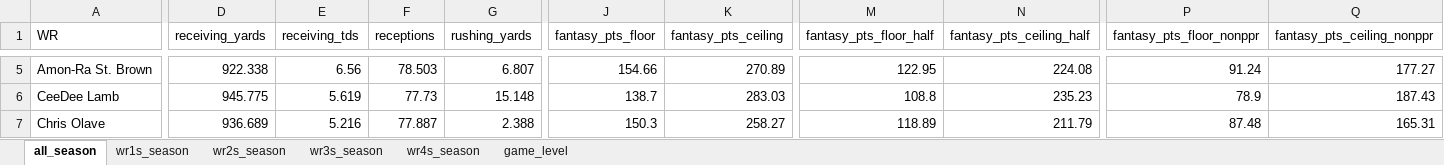
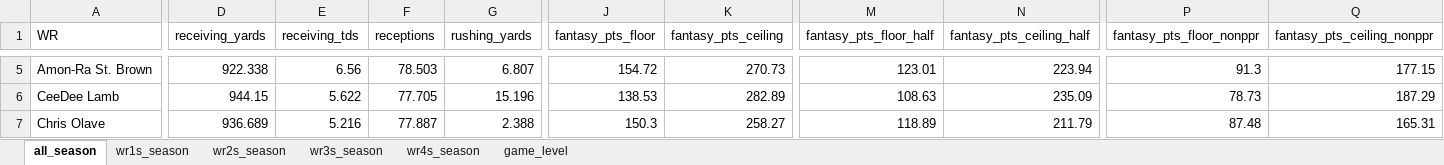
Before and after one commit to egomaniacsfantasy/lineup-lab, an Excel workbook: projections/wr_2026_combined.xlsx, sheet all_season, drawn as a sheet; only a part is shown, gaps mark what is left out; values as stored, in another font and other column widths than the file's, no borders; the diff covers the shown part only; the diff names each change by its address in the sheet, - before the commit and + after, or states it on an @@ line.

```diff
--- a/projections/wr_2026_combined.xlsx (sheet all_season)
+++ b/projections/wr_2026_combined.xlsx (sheet all_season)
-J5 (fantasy_pts_floor): 154.66
+J5 (fantasy_pts_floor): 154.72
-K5 (fantasy_pts_ceiling): 270.89
+K5 (fantasy_pts_ceiling): 270.73
-M5 (fantasy_pts_floor_half): 122.95
+M5 (fantasy_pts_floor_half): 123.01
-N5 (fantasy_pts_ceiling_half): 224.08
+N5 (fantasy_pts_ceiling_half): 223.94
-P5 (fantasy_pts_floor_nonppr): 91.24
+P5 (fantasy_pts_floor_nonppr): 91.3
-Q5 (fantasy_pts_ceiling_nonppr): 177.27
+Q5 (fantasy_pts_ceiling_nonppr): 177.15
-D6 (receiving_yards): 945.775
+D6 (receiving_yards): 944.15
-E6 (receiving_tds): 5.619
+E6 (receiving_tds): 5.622
-F6 (receptions): 77.73
+F6 (receptions): 77.705
-G6 (rushing_yards): 15.148
+G6 (rushing_yards): 15.196
-J6 (fantasy_pts_floor): 138.7
+J6 (fantasy_pts_floor): 138.53
-K6 (fantasy_pts_ceiling): 283.03
+K6 (fantasy_pts_ceiling): 282.89
-M6 (fantasy_pts_floor_half): 108.8
+M6 (fantasy_pts_floor_half): 108.63
-N6 (fantasy_pts_ceiling_half): 235.23
+N6 (fantasy_pts_ceiling_half): 235.09
-P6 (fantasy_pts_floor_nonppr): 78.9
+P6 (fantasy_pts_floor_nonppr): 78.73
-Q6 (fantasy_pts_ceiling_nonppr): 187.43
+Q6 (fantasy_pts_ceiling_nonppr): 187.29
```
Also changed, not shown: 12 added rows, 12 removed rows and 871 edited cells elsewhere in this sheet, sheet game_level, sheet wr3s_season, sheet wr2s_season, sheet wr1s_season, sheet wr4s_season.
